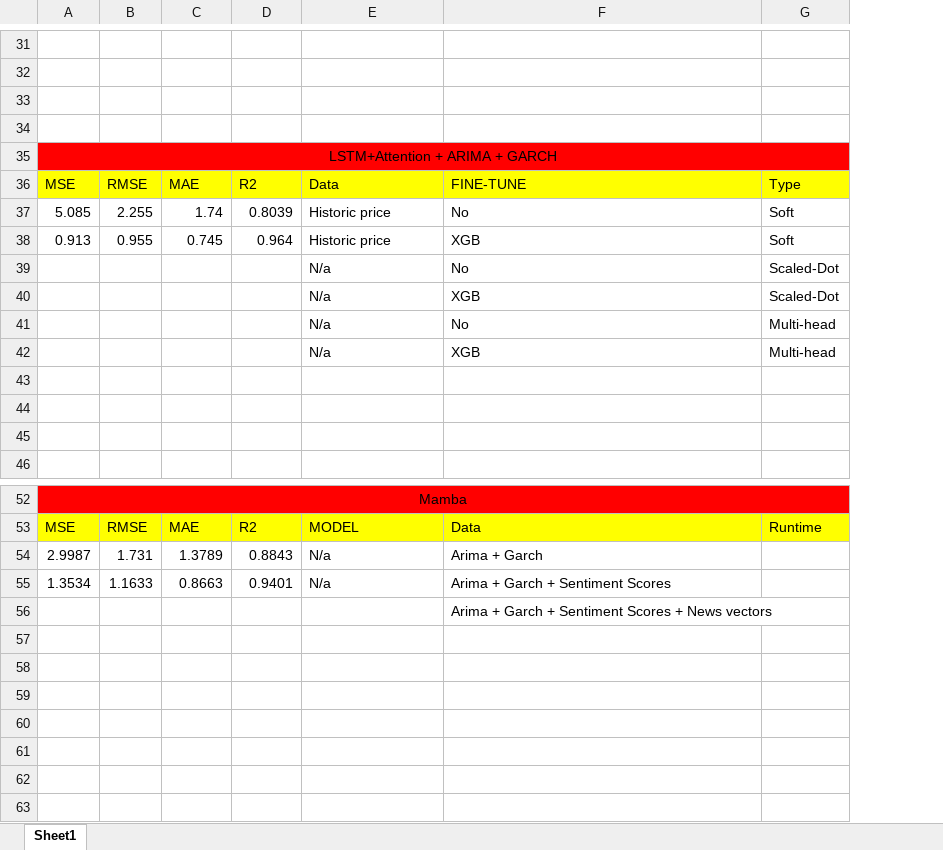
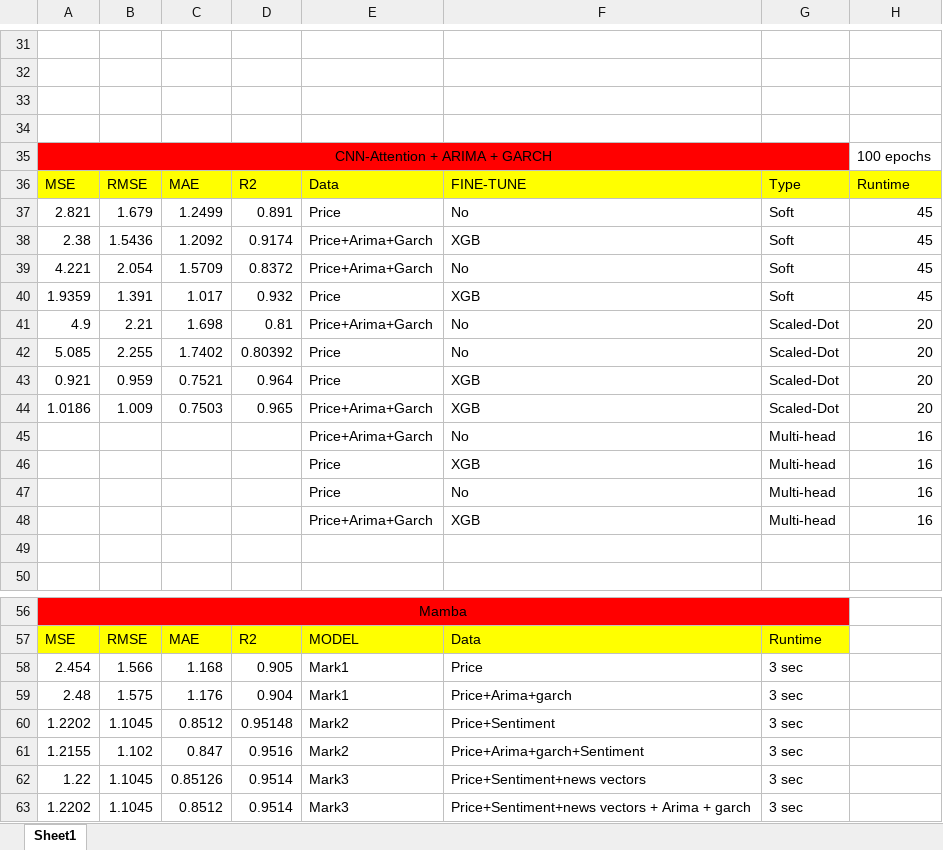
Before and after one commit to Dettrax/MULTIMODAL-FORECASTING-MODEL-FOR-STOCK-PRICE-PREDICTION, an Excel workbook: Results.xlsx, sheet Sheet1, drawn as a sheet; only a part is shown, gaps mark what is left out; values as stored, in another font and other column widths than the file's, no borders; removed rows and columns are numbered as before the commit, all else as after; the diff names each change by its address in the sheet, - before the commit and + after, or states it on an @@ line.

Commit message:
Formatting,and results

```diff
--- a/Results.xlsx (sheet Sheet1)
+++ b/Results.xlsx (sheet Sheet1)
+column H, rows 35-36: 100 epochs | Runtime; row 42: 20; rows 45-48: all 16
-A35: LSTM+Attention + ARIMA + GARCH
+A35: CNN-Attention + ARIMA + GARCH
+row 37: 2.821 | 1.679 | 1.2499 | 0.891 | Price | No | Soft | 45
+row 38: 2.38 | 1.5436 | 1.2092 | 0.9174 | Price+Arima+Garch | XGB | Soft | 45
+row 39: 4.221 | 2.054 | 1.5709 | 0.8372 | Price+Arima+Garch | No | Soft | 45
+row 40: 1.9359 | 1.391 | 1.017 | 0.932 | Price | XGB | Soft | 45
+row 41: 4.9 | 2.21 | 1.698 | 0.81 | Price+Arima+Garch | No | Scaled-Dot | 20
-C42: 1.74
+C42: 1.7402
-D42: 0.8039
+D42: 0.80392
-E42: Historic price
+E42: Price
-G42: Soft
+G42: Scaled-Dot
-row 38: 0.913 | 0.955 | 0.745 | 0.964 | Historic price | XGB | Soft
-row 39:  |  |  |  | N/a | No | Scaled-Dot
-row 40:  |  |  |  | N/a | XGB | Scaled-Dot
+row 43: 0.921 | 0.959 | 0.7521 | 0.964 | Price | XGB | Scaled-Dot | 20
+row 44: 1.0186 | 1.009 | 0.7503 | 0.965 | Price+Arima+Garch | XGB | Scaled-Dot | 20
-E45: N/a
+E45: Price+Arima+Garch
-E46: N/a
+E46: Price
-row 47: (empty)
+row 47:  |  |  |  | Price | No | Multi-head | 16
-row 48: (empty)
+row 48:  |  |  |  | Price+Arima+Garch | XGB | Multi-head | 16
-row 54: 2.9987 | 1.731 | 1.3789 | 0.8843 | N/a | Arima + Garch
-row 55: 1.3534 | 1.1633 | 0.8663 | 0.9401 | N/a | Arima + Garch + Sentiment Scores
-row 56:  |  |  |  |  | Arima + Garch + Sentiment Scores + News vectors
+row 58: 2.454 | 1.566 | 1.168 | 0.905 | Mark1 | Price | 3 sec
+row 59: 2.48 | 1.575 | 1.176 | 0.904 | Mark1 | Price+Arima+garch | 3 sec
+row 60: 1.2202 | 1.1045 | 0.8512 | 0.95148 | Mark2 | Price+Sentiment | 3 sec
+row 61: 1.2155 | 1.102 | 0.847 | 0.9516 | Mark2 | Price+Arima+garch+Sentiment | 3 sec
+row 62: 1.22 | 1.1045 | 0.85126 | 0.9514 | Mark3 | Price+Sentiment+news vectors | 3 sec
+row 63: 1.2202 | 1.1045 | 0.8512 | 0.9514 | Mark3 | Price+Sentiment+news vectors + Arima + garch | 3 sec
```
Also changed, not shown: 8 other files.
